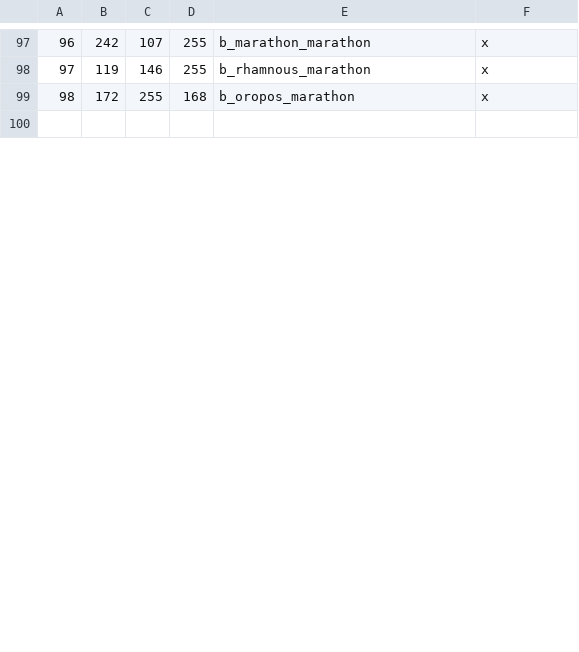
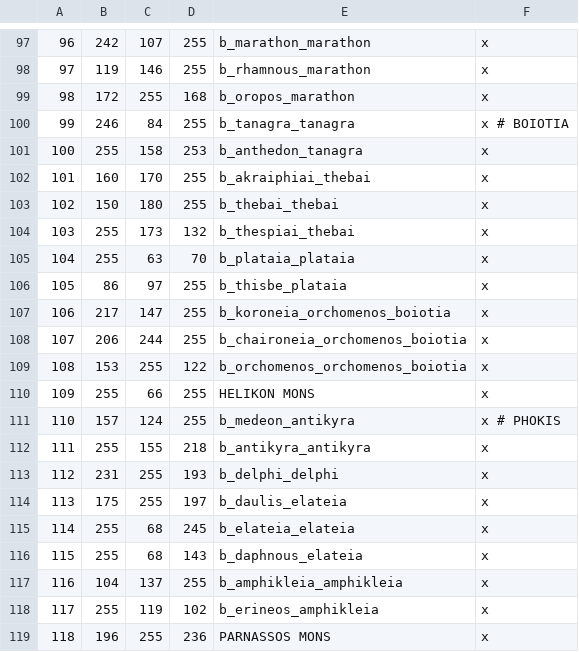
Before and after one commit to rickinator9/ApotheosisTheHellenisticAge, a CSV file: map_data/definition.csv, drawn as a sheet; only a part is shown, gaps mark what is left out; the shorter side is filled out with more unchanged rows; the diff covers the shown part only; the diff names each change by its address in the sheet, - before the commit and + after, or states it on an @@ line.

Commit message:
Added Boiotia, Phokis and Locris.

```diff
--- a/map_data/definition.csv
+++ b/map_data/definition.csv
+row 100: 99 | 246 | 84 | 255 | b_tanagra_tanagra | x # BOIOTIA
+row 101: 100 | 255 | 158 | 253 | b_anthedon_tanagra | x
+row 102: 101 | 160 | 170 | 255 | b_akraiphiai_thebai | x
+row 103: 102 | 150 | 180 | 255 | b_thebai_thebai | x
+row 104: 103 | 255 | 173 | 132 | b_thespiai_thebai | x
+row 105: 104 | 255 | 63 | 70 | b_plataia_plataia | x
+row 106: 105 | 86 | 97 | 255 | b_thisbe_plataia | x
+row 107: 106 | 217 | 147 | 255 | b_koroneia_orchomenos_boiotia | x
+row 108: 107 | 206 | 244 | 255 | b_chaironeia_orchomenos_boiotia | x
+row 109: 108 | 153 | 255 | 122 | b_orchomenos_orchomenos_boiotia | x
+row 110: 109 | 255 | 66 | 255 | HELIKON MONS | x
+row 111: 110 | 157 | 124 | 255 | b_medeon_antikyra | x # PHOKIS
+row 112: 111 | 255 | 155 | 218 | b_antikyra_antikyra | x
+row 113: 112 | 231 | 255 | 193 | b_delphi_delphi | x
+row 114: 113 | 175 | 255 | 197 | b_daulis_elateia | x
+row 115: 114 | 255 | 68 | 245 | b_elateia_elateia | x
+row 116: 115 | 255 | 68 | 143 | b_daphnous_elateia | x
+row 117: 116 | 104 | 137 | 255 | b_amphikleia_amphikleia | x
+row 118: 117 | 255 | 119 | 102 | b_erineos_amphikleia | x
+row 119: 118 | 196 | 255 | 236 | PARNASSOS MONS | x
```
Also changed, not shown: 8 added rows and 4 removed rows elsewhere in this file, 6 other files.
